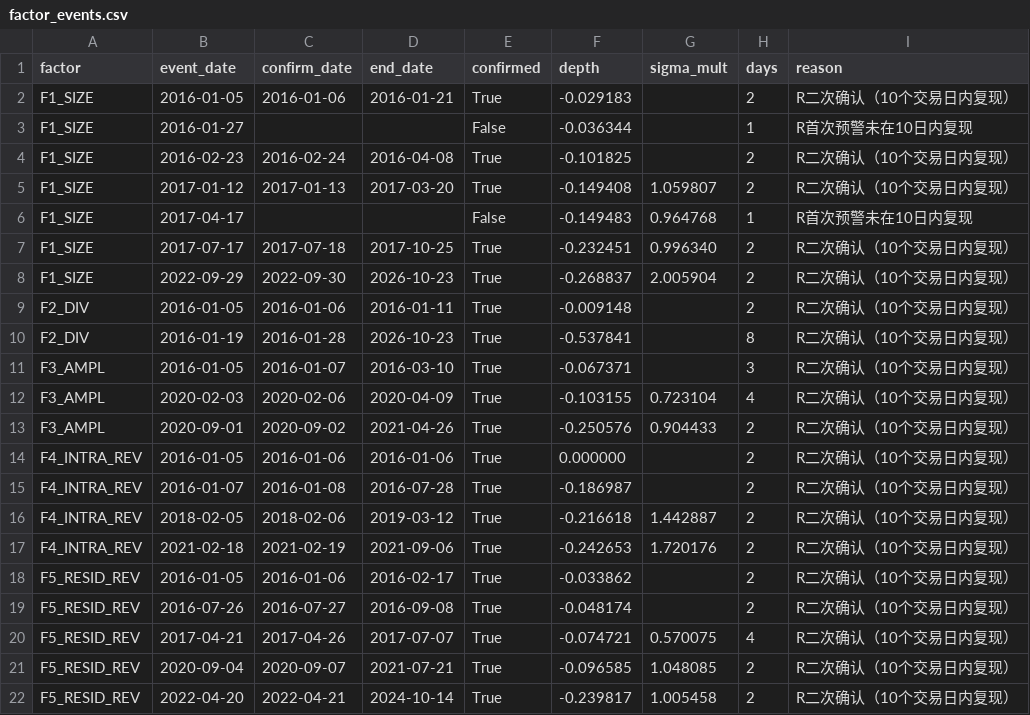
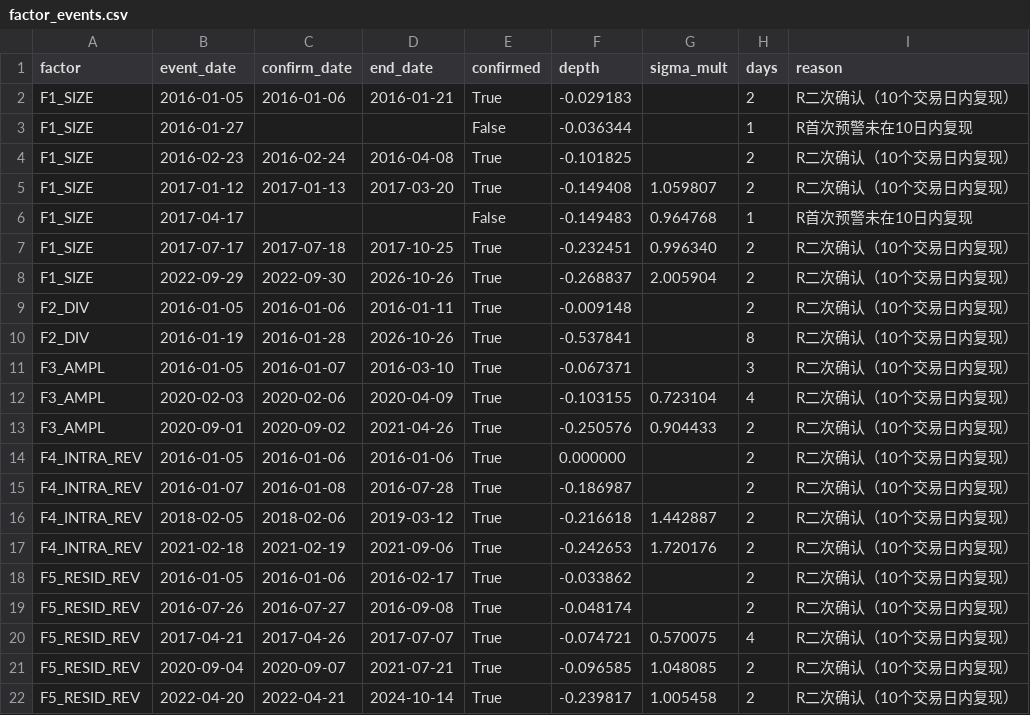
Before and after one commit to xavier2sy8827-cmyk/Micro-cap_Stock_Risk_Monitor, a CSV file: factor_events.csv, drawn as a sheet.

```diff
--- a/factor_events.csv
+++ b/factor_events.csv
@@ -7,5 +7,5 @@ F1_SIZE,2017-04-17,,,False,-0.149483,0.964768,1,R首次预警未在10日内复
 F1_SIZE,2017-07-17,2017-07-18,2017-10-25,True,-0.232451,0.996340,2,R二次确认（10个交易日内复现）
-F1_SIZE,2022-09-29,2022-09-30,2026-10-23,True,-0.268837,2.005904,2,R二次确认（10个交易日内复现）
+F1_SIZE,2022-09-29,2022-09-30,2026-10-26,True,-0.268837,2.005904,2,R二次确认（10个交易日内复现）
 F2_DIV,2016-01-05,2016-01-06,2016-01-11,True,-0.009148,,2,R二次确认（10个交易日内复现）
-F2_DIV,2016-01-19,2016-01-28,2026-10-23,True,-0.537841,,8,R二次确认（10个交易日内复现）
+F2_DIV,2016-01-19,2016-01-28,2026-10-26,True,-0.537841,,8,R二次确认（10个交易日内复现）
 F3_AMPL,2016-01-05,2016-01-07,2016-03-10,True,-0.067371,,3,R二次确认（10个交易日内复现）
```
Also changed, not shown: 5 other files.
